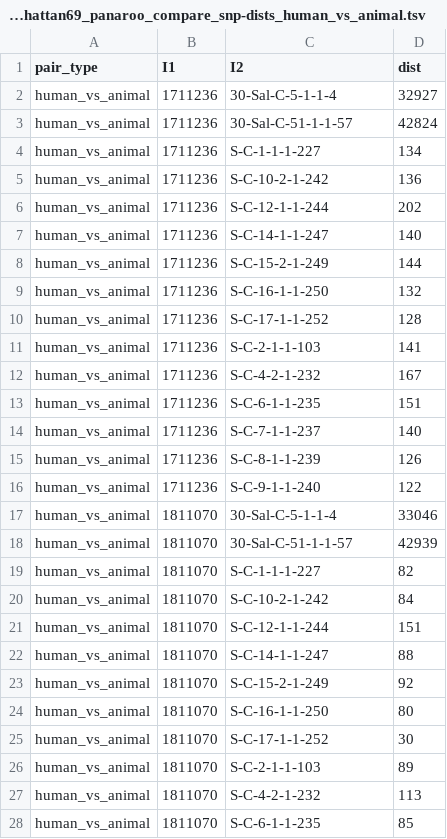
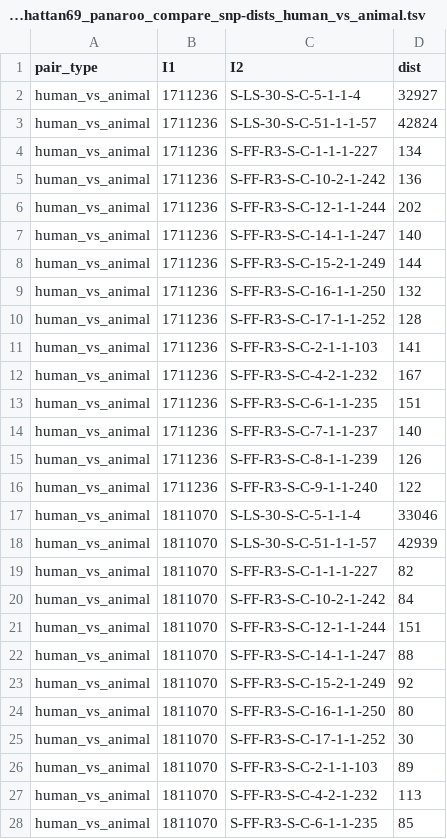
Before and after one commit to bioprojects/OneHealth_food_surveillance_paper, a TSV file: Table2/Table2_data/gff_Manhattan69_panaroo_compare_snp-dists_human_vs_animal.tsv, drawn as a sheet; only a part is shown; the diff covers the shown part only.

```diff
--- a/Table2/Table2_data/gff_Manhattan69_panaroo_compare_snp-dists_human_vs_animal.tsv
+++ b/Table2/Table2_data/gff_Manhattan69_panaroo_compare_snp-dists_human_vs_animal.tsv
@@ -1,28 +1,28 @@
 pair_type	I1	I2	dist
-human_vs_animal	1711236	30-Sal-C-5-1-1-4	32927
-human_vs_animal	1711236	30-Sal-C-51-1-1-57	42824
-human_vs_animal	1711236	S-C-1-1-1-227	134
-human_vs_animal	1711236	S-C-10-2-1-242	136
-human_vs_animal	1711236	S-C-12-1-1-244	202
-human_vs_animal	1711236	S-C-14-1-1-247	140
-human_vs_animal	1711236	S-C-15-2-1-249	144
-human_vs_animal	1711236	S-C-16-1-1-250	132
-human_vs_animal	1711236	S-C-17-1-1-252	128
-human_vs_animal	1711236	S-C-2-1-1-103	141
-human_vs_animal	1711236	S-C-4-2-1-232	167
-human_vs_animal	1711236	S-C-6-1-1-235	151
-human_vs_animal	1711236	S-C-7-1-1-237	140
-human_vs_animal	1711236	S-C-8-1-1-239	126
-human_vs_animal	1711236	S-C-9-1-1-240	122
-human_vs_animal	1811070	30-Sal-C-5-1-1-4	33046
-human_vs_animal	1811070	30-Sal-C-51-1-1-57	42939
-human_vs_animal	1811070	S-C-1-1-1-227	82
-human_vs_animal	1811070	S-C-10-2-1-242	84
-human_vs_animal	1811070	S-C-12-1-1-244	151
-human_vs_animal	1811070	S-C-14-1-1-247	88
-human_vs_animal	1811070	S-C-15-2-1-249	92
-human_vs_animal	1811070	S-C-16-1-1-250	80
-human_vs_animal	1811070	S-C-17-1-1-252	30
-human_vs_animal	1811070	S-C-2-1-1-103	89
-human_vs_animal	1811070	S-C-4-2-1-232	113
-human_vs_animal	1811070	S-C-6-1-1-235	85
+human_vs_animal	1711236	S-LS-30-S-C-5-1-1-4	32927
+human_vs_animal	1711236	S-LS-30-S-C-51-1-1-57	42824
+human_vs_animal	1711236	S-FF-R3-S-C-1-1-1-227	134
+human_vs_animal	1711236	S-FF-R3-S-C-10-2-1-242	136
+human_vs_animal	1711236	S-FF-R3-S-C-12-1-1-244	202
+human_vs_animal	1711236	S-FF-R3-S-C-14-1-1-247	140
+human_vs_animal	1711236	S-FF-R3-S-C-15-2-1-249	144
+human_vs_animal	1711236	S-FF-R3-S-C-16-1-1-250	132
+human_vs_animal	1711236	S-FF-R3-S-C-17-1-1-252	128
+human_vs_animal	1711236	S-FF-R3-S-C-2-1-1-103	141
+human_vs_animal	1711236	S-FF-R3-S-C-4-2-1-232	167
+human_vs_animal	1711236	S-FF-R3-S-C-6-1-1-235	151
+human_vs_animal	1711236	S-FF-R3-S-C-7-1-1-237	140
+human_vs_animal	1711236	S-FF-R3-S-C-8-1-1-239	126
+human_vs_animal	1711236	S-FF-R3-S-C-9-1-1-240	122
+human_vs_animal	1811070	S-LS-30-S-C-5-1-1-4	33046
+human_vs_animal	1811070	S-LS-30-S-C-51-1-1-57	42939
+human_vs_animal	1811070	S-FF-R3-S-C-1-1-1-227	82
+human_vs_animal	1811070	S-FF-R3-S-C-10-2-1-242	84
+human_vs_animal	1811070	S-FF-R3-S-C-12-1-1-244	151
+human_vs_animal	1811070	S-FF-R3-S-C-14-1-1-247	88
+human_vs_animal	1811070	S-FF-R3-S-C-15-2-1-249	92
+human_vs_animal	1811070	S-FF-R3-S-C-16-1-1-250	80
+human_vs_animal	1811070	S-FF-R3-S-C-17-1-1-252	30
+human_vs_animal	1811070	S-FF-R3-S-C-2-1-1-103	89
+human_vs_animal	1811070	S-FF-R3-S-C-4-2-1-232	113
+human_vs_animal	1811070	S-FF-R3-S-C-6-1-1-235	85
```
Also changed, not shown: 123 edited cells elsewhere in this file, Table3/Table3_data/gff_ST-42_complex29_panaroo_compare_snp-dists_human_vs_animal.tsv, Table3/Table3_data/gff_ST-464_complex22_panaroo_compare_snp-dists_human_vs_animal.tsv, 12 other files.
